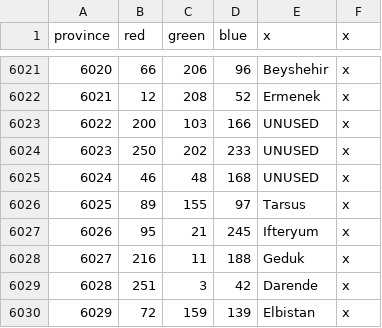
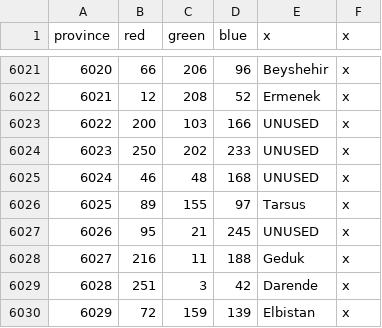
Before and after one commit to myzael/beyond-typus-personal-tweaks, a CSV file: map/definition.csv, drawn as a sheet; only a part is shown, gaps mark what is left out.

Commit message:
Ifteryum Cut

```diff
--- a/map/definition.csv
+++ b/map/definition.csv
@@ -6026,3 +6026,3 @@ province;red;green;blue;x;x
 6025;89;155;97;Tarsus;x
-6026;95;21;245;Ifteryum;x
+6026;95;21;245;UNUSED;x
 6027;216;11;188;Geduk;x
```
Also changed, not shown: 15 other files.
